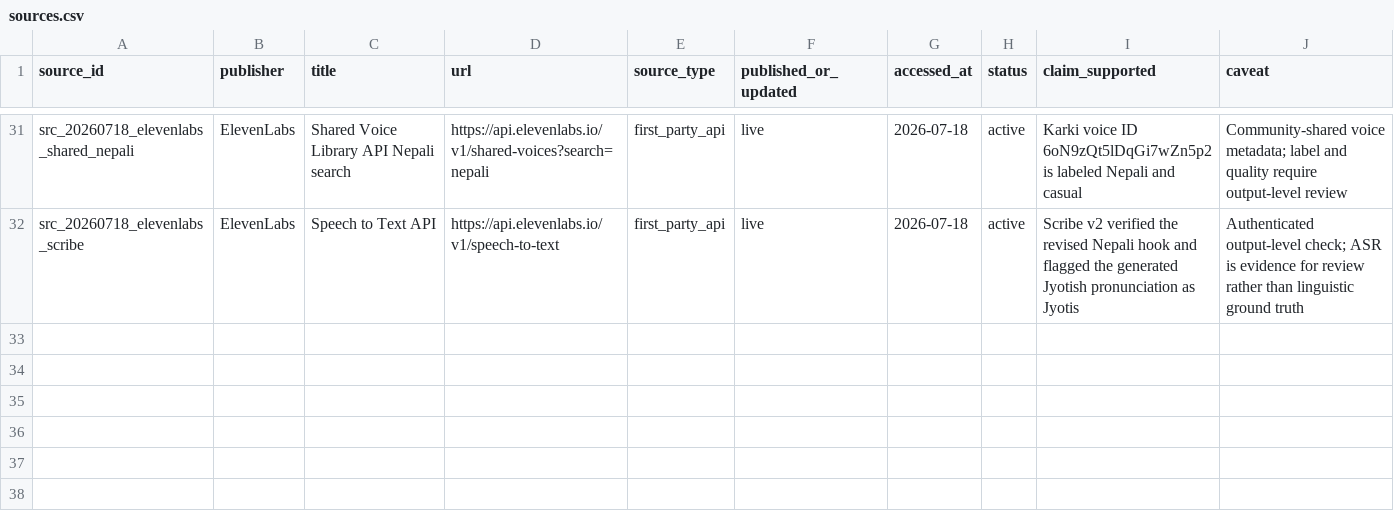
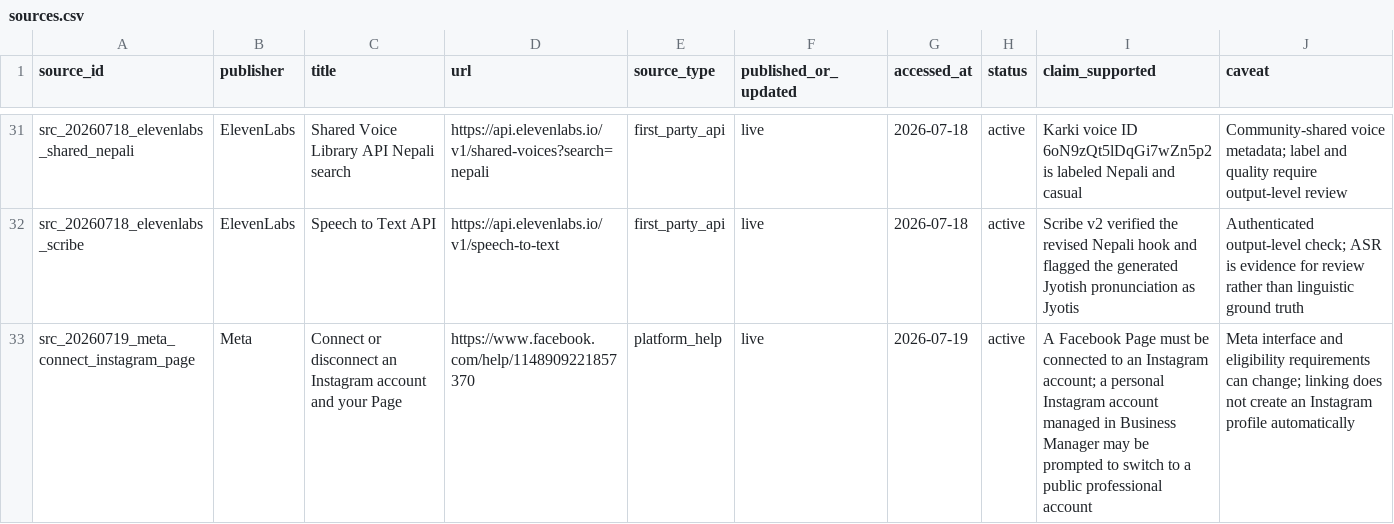
Before and after one commit to lekhakustav/jyotish, a CSV file: marketing/research/sources.csv, drawn as a sheet; only a part is shown, gaps mark what is left out; the diff names each change by its address in the sheet, - before the commit and + after, or states it on an @@ line.

Commit message:
docs: record Meta Instagram Page linking guidance

```diff
--- a/marketing/research/sources.csv
+++ b/marketing/research/sources.csv
+row 33: src_20260719_meta_connect_instagram_page | Meta | Connect or disconnect an Instagram account and your Page | https://www.facebook.com/help/1148909221857370 | platform_help | live | 2026-07-19 | active | A Facebook Page must be connected to an Instagram account; a personal Instagram account managed in Business Manager may be prompted to switch to a public professional account | Meta interface and eligibility requirements can change; linking does not create an Instagram profile automatically
```
